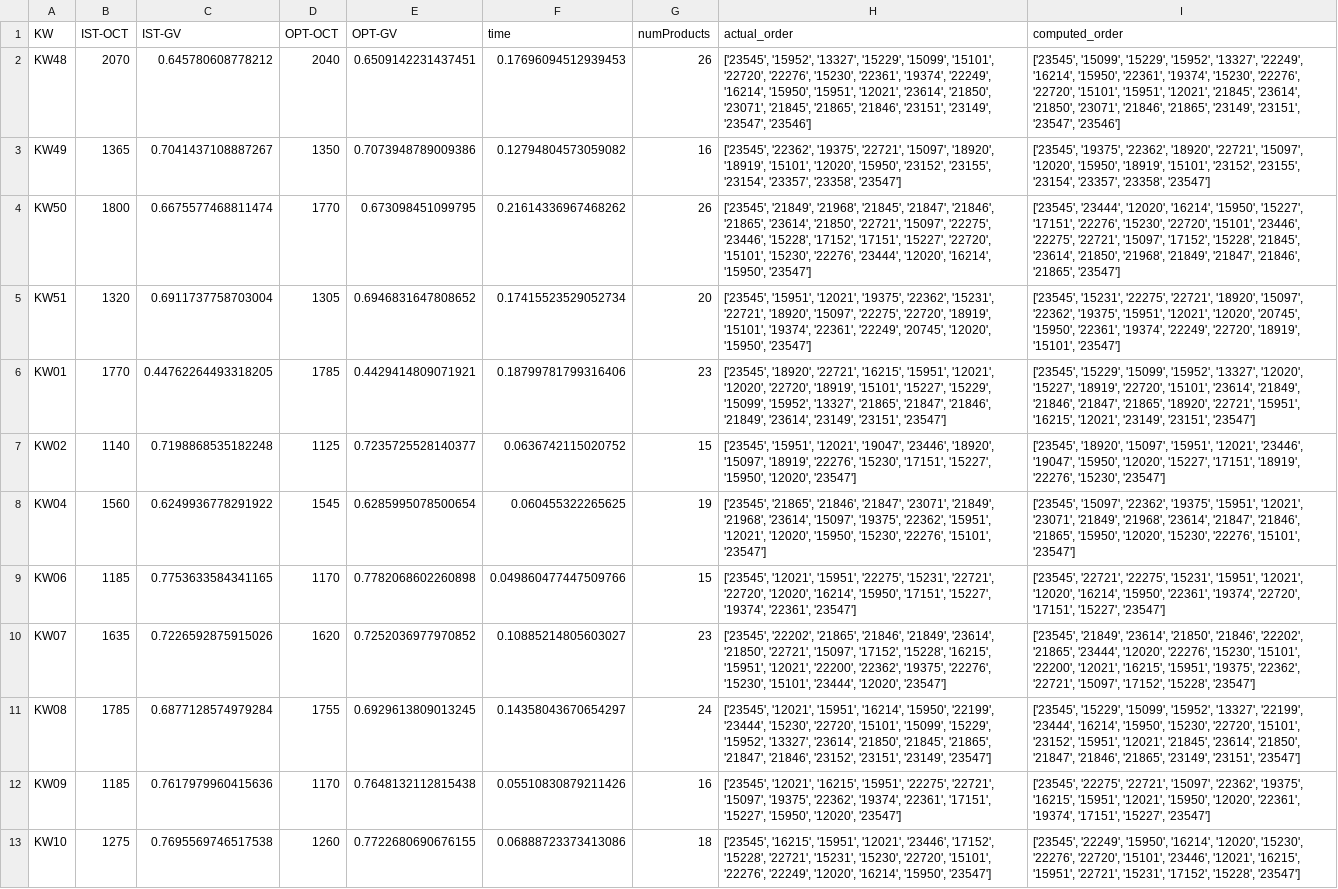
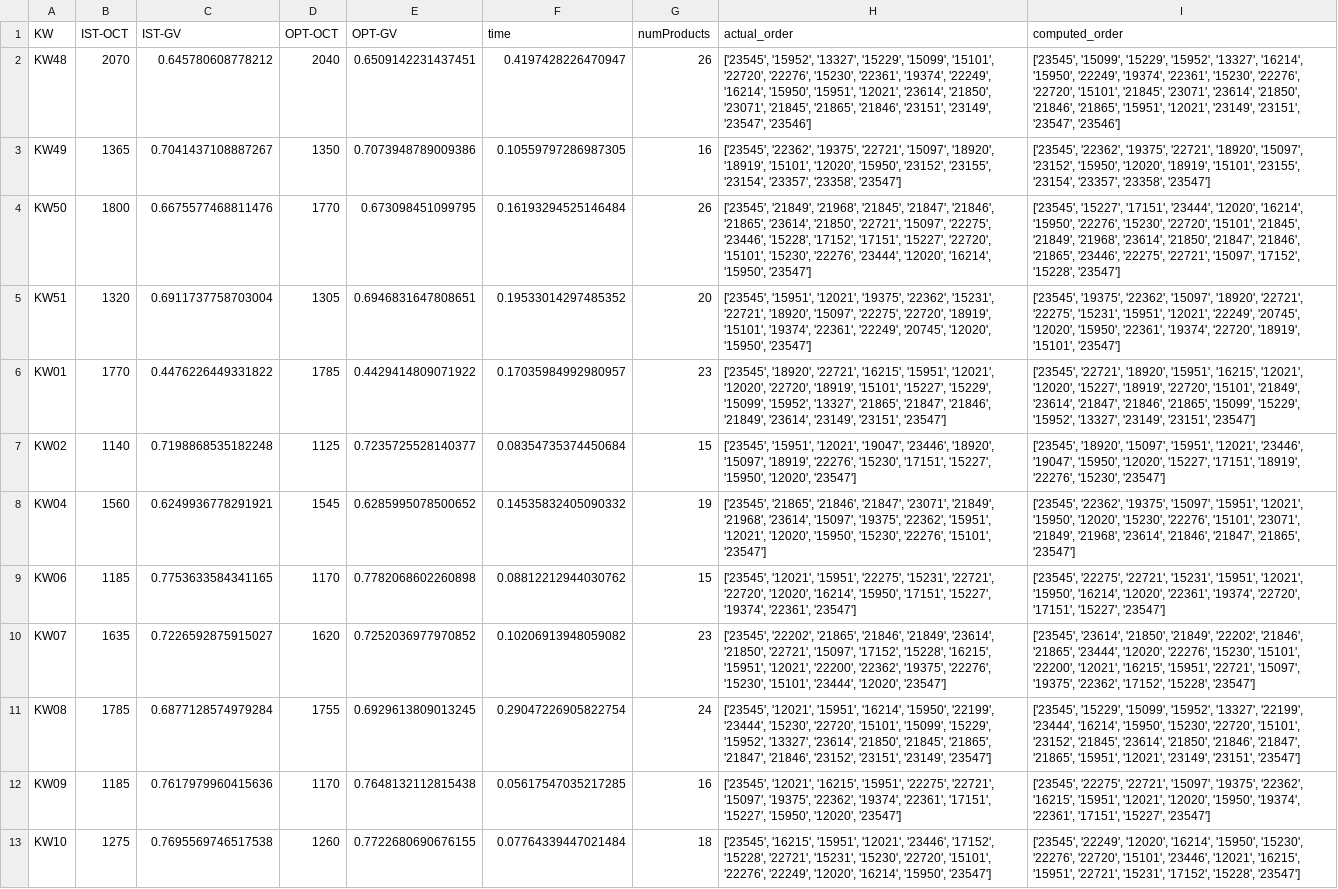
Before and after one commit to dim35216/product-ordering, a CSV file: src/evaluation/evaluation_results.csv, drawn as a sheet; only a part is shown; the diff covers the shown part only; the diff names each change by its address in the sheet, - before the commit and + after, or states it on an @@ line.

```diff
--- a/src/evaluation/evaluation_results.csv
+++ b/src/evaluation/evaluation_results.csv
-F2 (time): 0.17696094512939453
+F2 (time): 0.4197428226470947
-I2 (computed_order): …'15952', '13327', '22249', '16214', '15950', '22361', '19374', '15230', '22276', '22720', '15101', '15951', '12021', '21845', '23614', '21850', '23071', '21846', '21865', '23149', '23151',…
+I2 (computed_order): …'15952', '13327', '16214', '15950', '22249', '19374', '22361', '15230', '22276', '22720', '15101', '21845', '23071', '23614', '21850', '21846', '21865', '15951', '12021', '23149', '23151',…
-F3 (time): 0.12794804573059082
+F3 (time): 0.10559797286987305
-I3 (computed_order): ['23545', '19375', '22362', '18920', '22721', '15097', '12020', '15950', '18919', '15101', '23152', '23155', '23154',…
+I3 (computed_order): ['23545', '22362', '19375', '22721', '18920', '15097', '23152', '15950', '12020', '18919', '15101', '23155', '23154',…
-C4 (IST-GV): 0.6675577468811474
+C4 (IST-GV): 0.6675577468811476
-F4 (time): 0.21614336967468262
+F4 (time): 0.16193294525146484
-I4 (computed_order): ['23545', '23444', '12020', '16214', '15950', '15227', '17151', '22276', '15230', '22720', '15101', '23446', '22275', '22721', '15097', '17152', '15228', '21845', '23614', '21850', '21968', '21849', '21847', '21846', '21865', '23547']
+I4 (computed_order): ['23545', '15227', '17151', '23444', '12020', '16214', '15950', '22276', '15230', '22720', '15101', '21845', '21849', '21968', '23614', '21850', '21847', '21846', '21865', '23446', '22275', '22721', '15097', '17152', '15228', '23547']
-E5 (OPT-GV): 0.6946831647808652
+E5 (OPT-GV): 0.6946831647808651
-F5 (time): 0.17415523529052734
+F5 (time): 0.19533014297485352
-I5 (computed_order): ['23545', '15231', '22275', '22721', '18920', '15097', '22362', '19375', '15951', '12021', '12020', '20745', '15950', '22361', '19374', '22249', '22720', '18919',…
+I5 (computed_order): ['23545', '19375', '22362', '15097', '18920', '22721', '22275', '15231', '15951', '12021', '22249', '20745', '12020', '15950', '22361', '19374', '22720', '18919',…
-C6 (IST-GV): 0.44762264493318205
+C6 (IST-GV): 0.4476226449331822
-E6 (OPT-GV): 0.4429414809071921
+E6 (OPT-GV): 0.4429414809071922
-F6 (time): 0.18799781799316406
+F6 (time): 0.17035984992980957
-I6 (computed_order): ['23545', '15229', '15099', '15952', '13327', '12020', '15227', '18919', '22720', '15101', '23614', '21849', '21846', '21847', '21865', '18920', '22721', '15951', '16215', '12021', '23149', '23151',…
+I6 (computed_order): ['23545', '22721', '18920', '15951', '16215', '12021', '12020', '15227', '18919', '22720', '15101', '21849', '23614', '21847', '21846', '21865', '15099', '15229', '15952', '13327', '23149', '23151',…
-F7 (time): 0.0636742115020752
+F7 (time): 0.08354735374450684
-C8 (IST-GV): 0.6249936778291922
+C8 (IST-GV): 0.6249936778291921
-E8 (OPT-GV): 0.6285995078500654
+E8 (OPT-GV): 0.6285995078500652
-F8 (time): 0.060455322265625
+F8 (time): 0.14535832405090332
-I8 (computed_order): ['23545', '15097', '22362', '19375', '15951', '12021', '23071', '21849', '21968', '23614', '21847', '21846', '21865', '15950', '12020', '15230', '22276', '15101', '23547']
+I8 (computed_order): ['23545', '22362', '19375', '15097', '15951', '12021', '15950', '12020', '15230', '22276', '15101', '23071', '21849', '21968', '23614', '21846', '21847', '21865', '23547']
-F9 (time): 0.049860477447509766
+F9 (time): 0.08812212944030762
-I9 (computed_order): ['23545', '22721', '22275', '15231', '15951', '12021', '12020', '16214', '15950', '22361', '19374',…
+I9 (computed_order): ['23545', '22275', '22721', '15231', '15951', '12021', '15950', '16214', '12020', '22361', '19374',…
-C10 (IST-GV): 0.7226592875915026
+C10 (IST-GV): 0.7226592875915027
-F10 (time): 0.10885214805603027
+F10 (time): 0.10206913948059082
-I10 (computed_order): ['23545', '21849', '23614', '21850', '21846', '22202', '21865', '23444', '12020', '22276', '15230', '15101', '22200', '12021', '16215', '15951', '19375', '22362', '22721', '15097', '17152', '15228',…
+I10 (computed_order): ['23545', '23614', '21850', '21849', '22202', '21846', '21865', '23444', '12020', '22276', '15230', '15101', '22200', '12021', '16215', '15951', '22721', '15097', '19375', '22362', '17152', '15228',…
-F11 (time): 0.14358043670654297
+F11 (time): 0.29047226905822754
-I11 (computed_order): …'15101', '23152', '15951', '12021', '21845', '23614', '21850', '21847', '21846', '21865', '23149', '23151',…
+I11 (computed_order): …'15101', '23152', '21845', '23614', '21850', '21846', '21847', '21865', '15951', '12021', '23149', '23151',…
-F12 (time): 0.05510830879211426
+F12 (time): 0.05617547035217285
-I12 (computed_order): …'22721', '15097', '22362', '19375', '16215', '15951', '12021', '15950', '12020', '22361', '19374', '17151', '15227',…
+I12 (computed_order): …'22721', '15097', '19375', '22362', '16215', '15951', '12021', '12020', '15950', '19374', '22361', '17151', '15227',…
-F13 (time): 0.06888723373413086
+F13 (time): 0.07764339447021484
-I13 (computed_order): ['23545', '22249', '15950', '16214', '12020', '15230', '22276',…
+I13 (computed_order): ['23545', '22249', '12020', '16214', '15950', '15230', '22276',…
```
Also changed, not shown: 17 edited cells elsewhere in this file, src/evaluation/actual_KW15.csv, src/evaluation/computed_KW15.csv, 16 other files.
